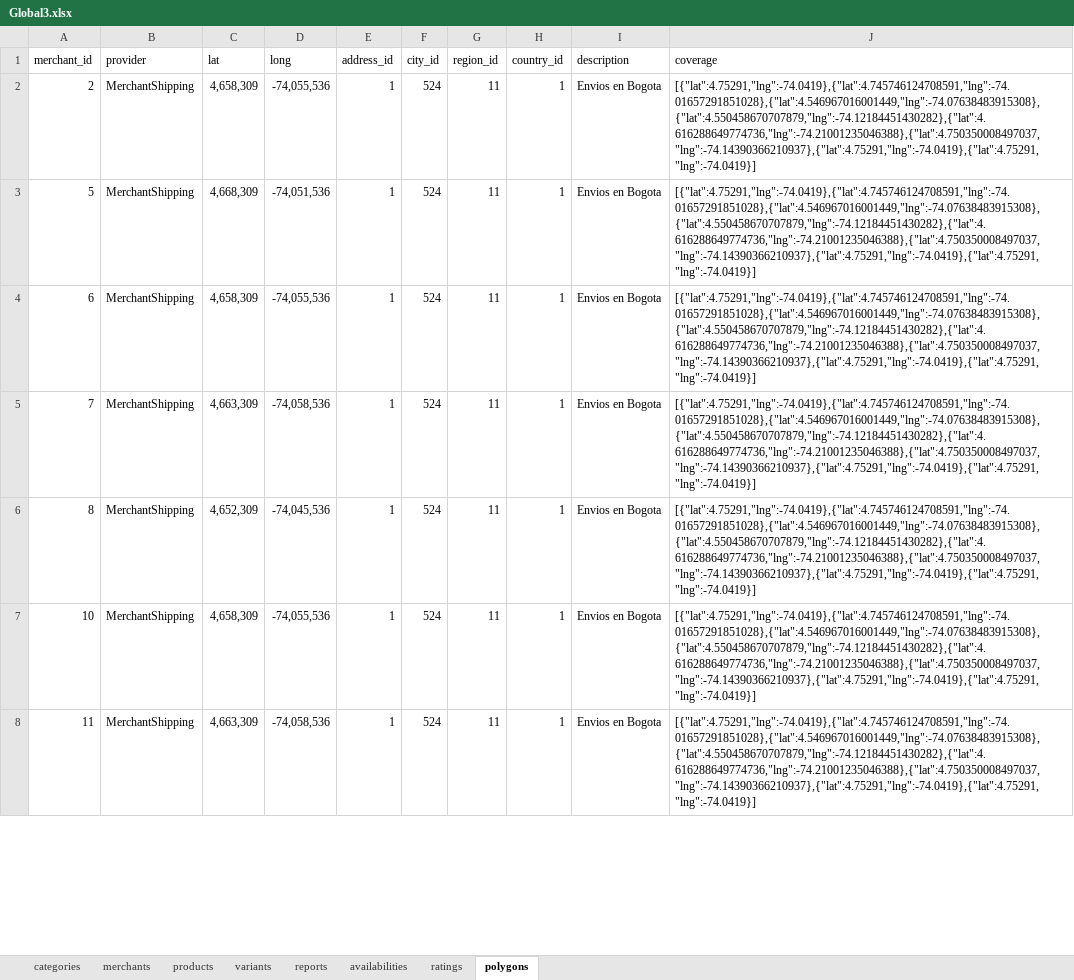
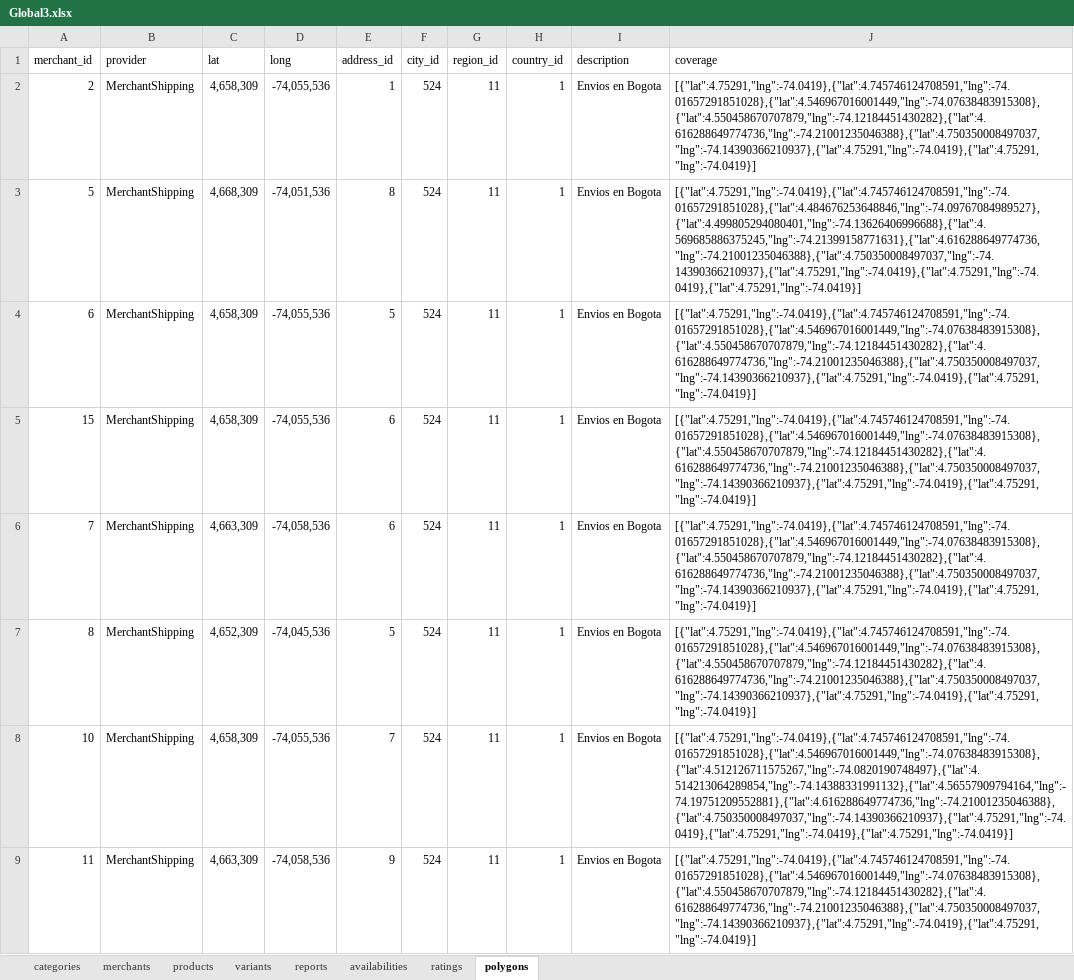
Before and after one commit to harredon01/besafe7, an Excel workbook: storage/imports/Global3.xlsx, sheet polygons, drawn as a sheet; only a part is shown; values as stored, in another font and other column widths than the file's, no borders; charts and pictures not drawn; addresses are those after the commit; the diff covers the shown part only; the diff names each change by its address in the sheet, - before the commit and + after, or states it on an @@ line.

```diff
--- a/storage/imports/Global3.xlsx (sheet polygons)
+++ b/storage/imports/Global3.xlsx (sheet polygons)
-E3 (address_id): 1
+E3 (address_id): 8
-J3 (coverage): [{"lat":4.75291,"lng":-74.0419},{"lat":4.745746124708591,"lng":-74.01657291851028},{"lat":4.546967016001449,"lng":-74.07638483915308},{"lat":4.550458670707879,"lng":-74.12184451430282},{"lat":4.616288649774736,"lng":-74.21001235046388},{"lat":4.750350008497037,"lng":-74.14390366210937},{"lat":4.75291,"lng":-74.0419},{"lat":4.75291,"lng":-74.0419}]
+J3 (coverage): [{"lat":4.75291,"lng":-74.0419},{"lat":4.745746124708591,"lng":-74.01657291851028},{"lat":4.484676253648846,"lng":-74.09767084989527},{"lat":4.499805294080401,"lng":-74.13626406996688},{"lat":4.569685886375245,"lng":-74.21399158771631},{"lat":4.616288649774736,"lng":-74.21001235046388},{"lat":4.750350008497037,"lng":-74.14390366210937},{"lat":4.75291,"lng":-74.0419},{"lat":4.75291,"lng":-74.0419},{"lat":4.75291,"lng":-74.0419}]
-E4 (address_id): 1
+E4 (address_id): 5
+row 5: 15 | MerchantShipping | 4,658,309 | -74,055,536 | 6 | 524 | 11 | 1 | Envios en Bogota | [{"lat":4.75291,"lng":-74.0419},{"lat":4.745746124708591,"lng":-74.01657291851028},{"lat":4.546967016001449,"lng":-74.07638483915308},{"lat":4.550458670707879,"lng":-74.12184451430282},{"lat":4.616288649774736,"lng":-74.21001235046388},{"lat":4.750350008497037,"lng":-74.14390366210937},{"lat":4.75291,"lng":-74.0419},{"lat":4.75291,"lng":-74.0419}]
-E6 (address_id): 1
+E6 (address_id): 6
-E7 (address_id): 1
+E7 (address_id): 5
-E8 (address_id): 1
+E8 (address_id): 7
-J8 (coverage): [{"lat":4.75291,"lng":-74.0419},{"lat":4.745746124708591,"lng":-74.01657291851028},{"lat":4.546967016001449,"lng":-74.07638483915308},{"lat":4.550458670707879,"lng":-74.12184451430282},{"lat":4.616288649774736,"lng":-74.21001235046388},{"lat":4.750350008497037,"lng":-74.14390366210937},{"lat":4.75291,"lng":-74.0419},{"lat":4.75291,"lng":-74.0419}]
+J8 (coverage): [{"lat":4.75291,"lng":-74.0419},{"lat":4.745746124708591,"lng":-74.01657291851028},{"lat":4.546967016001449,"lng":-74.07638483915308},{"lat":4.512126711575267,"lng":-74.0820190748497},{"lat":4.514213064289854,"lng":-74.14388331991132},{"lat":4.56557909794164,"lng":-74.19751209552881},{"lat":4.616288649774736,"lng":-74.21001235046388},{"lat":4.750350008497037,"lng":-74.14390366210937},{"lat":4.75291,"lng":-74.0419},{"lat":4.75291,"lng":-74.0419},{"lat":4.75291,"lng":-74.0419}]
-E9 (address_id): 1
+E9 (address_id): 9
```
Also changed, not shown: 1 added row, 6 removed rows and 16 edited cells elsewhere in this sheet, sheet merchants, sheet products, storage/imports/addresses.xlsx, storage/imports/users.xlsx, 19 other files.
